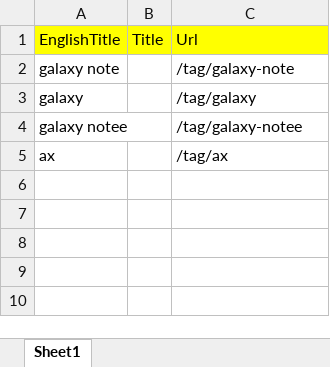
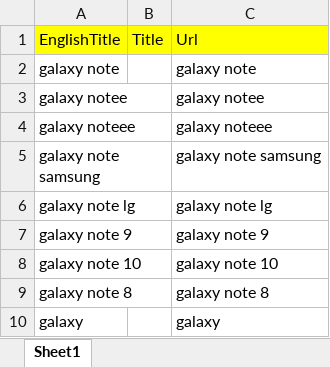
Before and after one commit to sajadkhaliliwork/TestProject, an Excel workbook: TestProject/Link.xlsx, sheet Sheet1, drawn as a sheet; values as stored, in another font and other column widths than the file's, no borders; charts and pictures not drawn; removed rows and columns are numbered as before the commit, all else as after; the diff names each change by its address in the sheet, - before the commit and + after, or states it on an @@ line.

```diff
--- a/TestProject/Link.xlsx (sheet Sheet1)
+++ b/TestProject/Link.xlsx (sheet Sheet1)
-C2: /tag/galaxy-note
+C2: galaxy note
-row 3: galaxy |  | /tag/galaxy
-C3: /tag/galaxy-notee
+C3: galaxy notee
-row 5: ax |  | /tag/ax
+row 4: galaxy noteee |  | galaxy noteee
+row 5: galaxy note samsung |  | galaxy note samsung
+row 6: galaxy note lg |  | galaxy note lg
+row 7: galaxy note 9 |  | galaxy note 9
+row 8: galaxy note 10 |  | galaxy note 10
+row 9: galaxy note 8 |  | galaxy note 8
+row 10: galaxy |  | galaxy
```
Also changed, not shown: charts or pictures, 3 other files.
